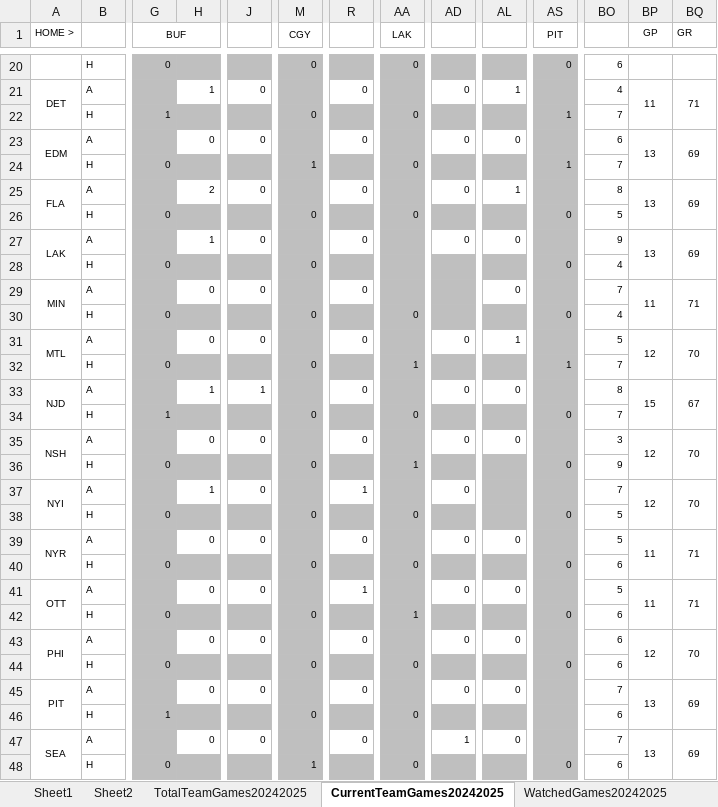
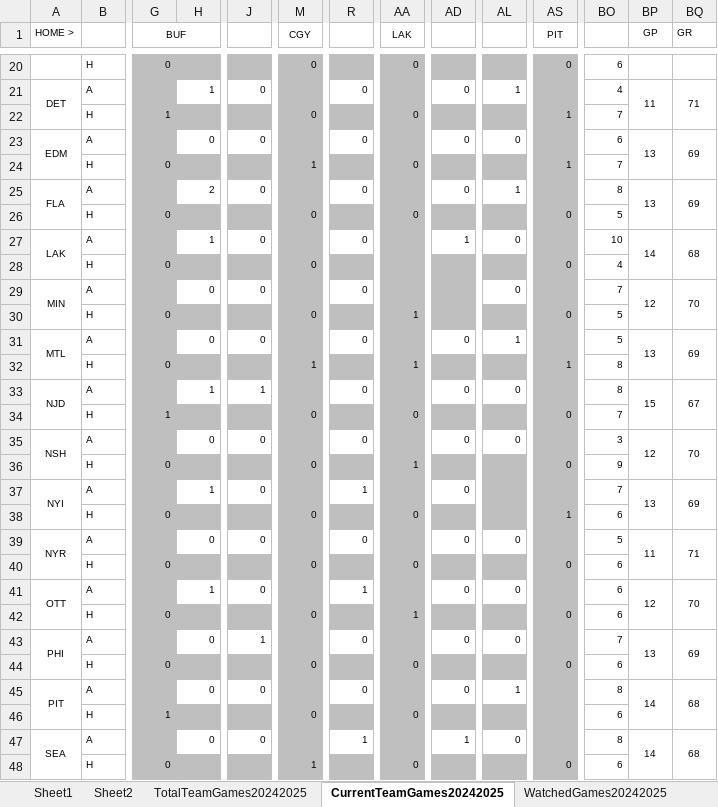
Before and after one commit to abriggs914/Coding_Practice, an Excel workbook: Python/Jerseys/NHLGamePredictions.xlsx, sheet CurrentTeamGames20242025, drawn as a sheet; only a part is shown, gaps mark what is left out; values as stored, in another font and other column widths than the file's, no borders; conditional formats not drawn; the diff covers the shown part only; the diff names each change by its address in the sheet, - before the commit and + after, or states it on an @@ line.

Commit message:
2024-11-06 GamePredictions

```diff
--- a/Python/Jerseys/NHLGamePredictions.xlsx (sheet CurrentTeamGames20242025)
+++ b/Python/Jerseys/NHLGamePredictions.xlsx (sheet CurrentTeamGames20242025)
-AD27: 0
+AD27: 1
-BO27: 9
+BO27: 10
-BP27 (GP): 13
+BP27 (GP): 14
-BQ27 (GR): 69
+BQ27 (GR): 68
-BP29 (GP): 11
+BP29 (GP): 12
-BQ29 (GR): 71
+BQ29 (GR): 70
-AA30 (LAK): 0
+AA30 (LAK): 1
-BO30: 4
+BO30: 5
-BP31 (GP): 12
+BP31 (GP): 13
-BQ31 (GR): 70
+BQ31 (GR): 69
-M32 (CGY): 0
+M32 (CGY): 1
-BO32: 7
+BO32: 8
-BP37 (GP): 12
+BP37 (GP): 13
-BQ37 (GR): 70
+BQ37 (GR): 69
-AS38 (PIT): 0
+AS38 (PIT): 1
-BO38: 5
+BO38: 6
-H41: 0
+H41: 1
-BO41: 5
+BO41: 6
-BP41 (GP): 11
+BP41 (GP): 12
-BQ41 (GR): 71
+BQ41 (GR): 70
-J43: 0
+J43: 1
-BO43: 6
+BO43: 7
-BP43 (GP): 12
+BP43 (GP): 13
-BQ43 (GR): 70
+BQ43 (GR): 69
-AL45: 0
+AL45: 1
-BO45: 7
+BO45: 8
-BP45 (GP): 13
+BP45 (GP): 14
-BQ45 (GR): 69
+BQ45 (GR): 68
-R47: 0
+R47: 1
-BO47: 7
+BO47: 8
-BP47 (GP): 13
+BP47 (GP): 14
-BQ47 (GR): 69
+BQ47 (GR): 68
```
Also changed, not shown: 1 added row, 1 removed row and 56 edited cells elsewhere in this sheet, sheet Sheet2, sheet StatsRegularSeason20242025, sheet Sheet1, sheet DataRegularSeason20242025, sheet WatchedGames20242025, formulas that keep their value, charts or pictures, 1 other file.
